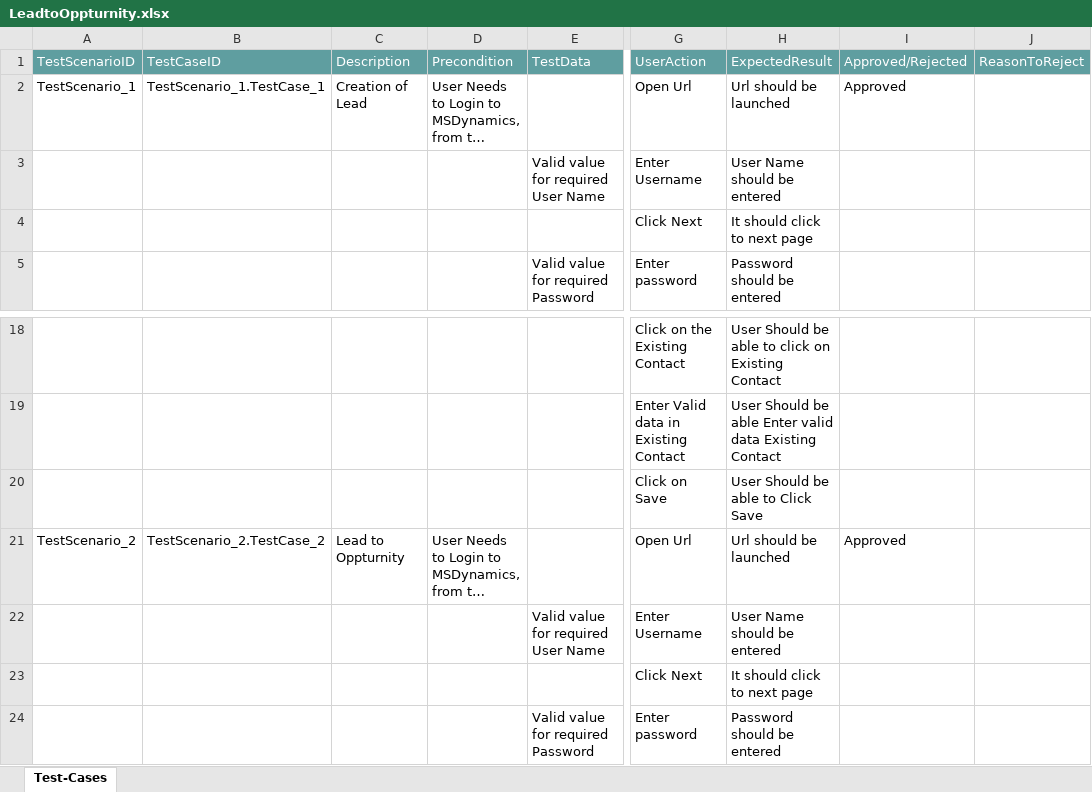
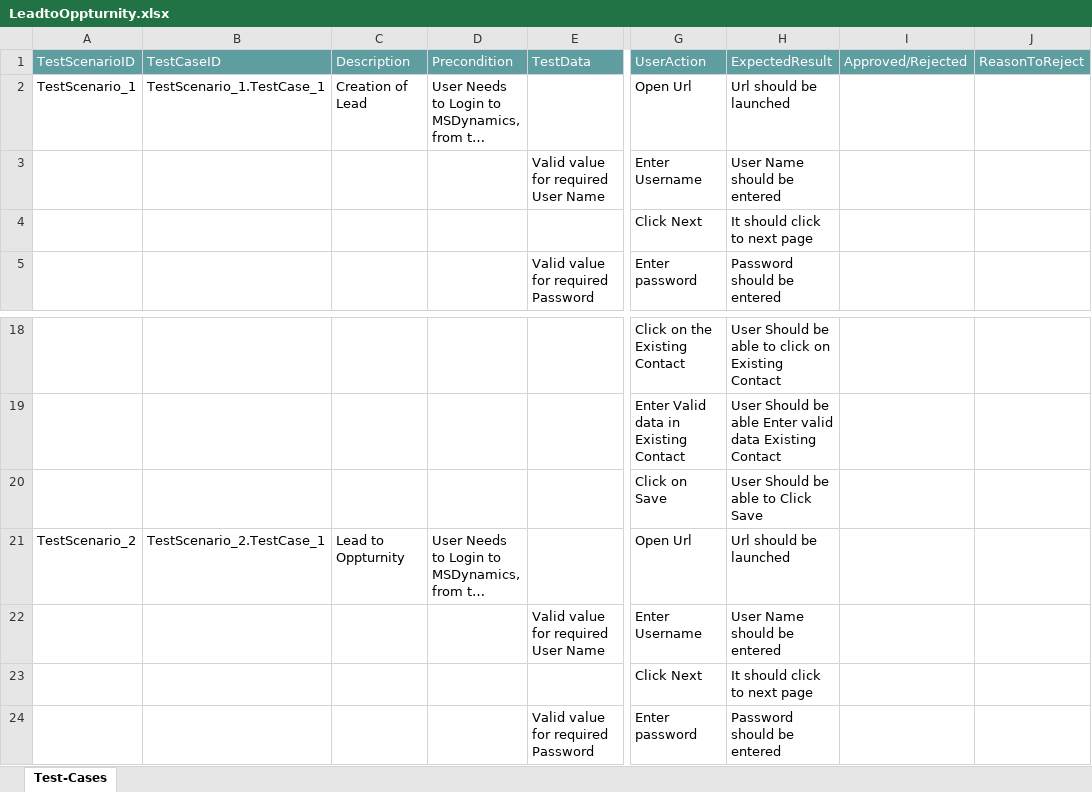
Before and after one commit to ShaikMohamedIrfan/LeadProcess, an Excel workbook: LeadtoOppturnity.xlsx, sheet Test-Cases, drawn as a sheet; only a part is shown, gaps mark what is left out; long unchanged cells end in …; values as stored, in another font and other column widths than the file's, no borders; table styles not drawn; the diff names each change by its address in the sheet, - before the commit and + after, or states it on an @@ line.

Commit message:
Initial Commit for Verification of Test cases

```diff
--- a/LeadtoOppturnity.xlsx (sheet Test-Cases)
+++ b/LeadtoOppturnity.xlsx (sheet Test-Cases)
-I2 (Approved/Rejected): Approved
+I2 (Approved/Rejected): (empty)
-B21 (TestCaseID): TestScenario_2.TestCase_2
+B21 (TestCaseID): TestScenario_2.TestCase_1
-I21 (Approved/Rejected): Approved
+I21 (Approved/Rejected): (empty)
```
